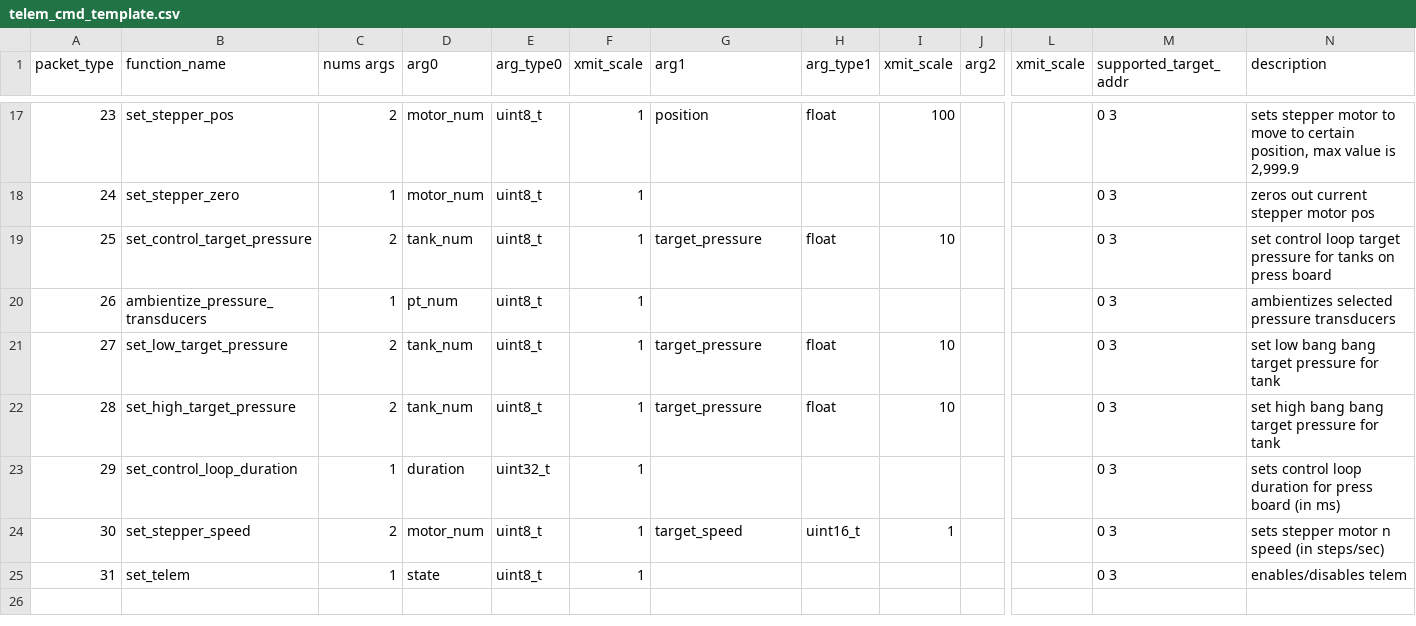
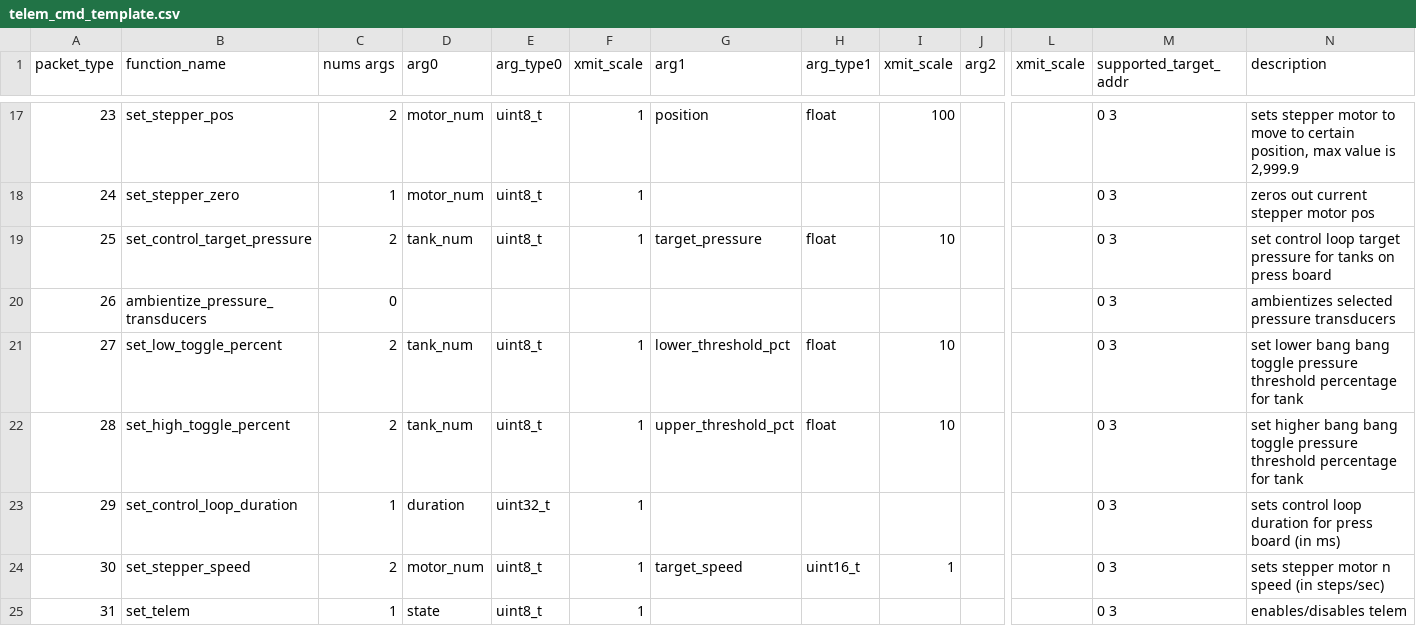
Before and after one commit to nkalan/MASA-firmware-libraries, a CSV file: SerialComms/python/telem_cmd_template.csv, drawn as a sheet; only a part is shown, gaps mark what is left out; the diff names each change by its address in the sheet, - before the commit and + after, or states it on an @@ line.

Commit message:
updated cmd template names

```diff
--- a/SerialComms/python/telem_cmd_template.csv
+++ b/SerialComms/python/telem_cmd_template.csv
-C20 (nums args): 1
+C20 (nums args): 0
-D20 (arg0): pt_num
+D20 (arg0): (empty)
-E20 (arg_type0): uint8_t
+E20 (arg_type0): (empty)
-F20 (xmit_scale): 1
+F20 (xmit_scale): (empty)
-B21 (function_name): set_low_target_pressure
+B21 (function_name): set_low_toggle_percent
-G21 (arg1): target_pressure
+G21 (arg1): lower_threshold_pct
-N21 (description): set low bang bang target pressure for tank
+N21 (description): set lower bang bang toggle pressure threshold percentage for tank
-B22 (function_name): set_high_target_pressure
+B22 (function_name): set_high_toggle_percent
-G22 (arg1): target_pressure
+G22 (arg1): upper_threshold_pct
-N22 (description): set high bang bang target pressure for tank
+N22 (description): set higher bang bang toggle pressure threshold percentage for tank
```
Also changed, not shown: 1 other file.
